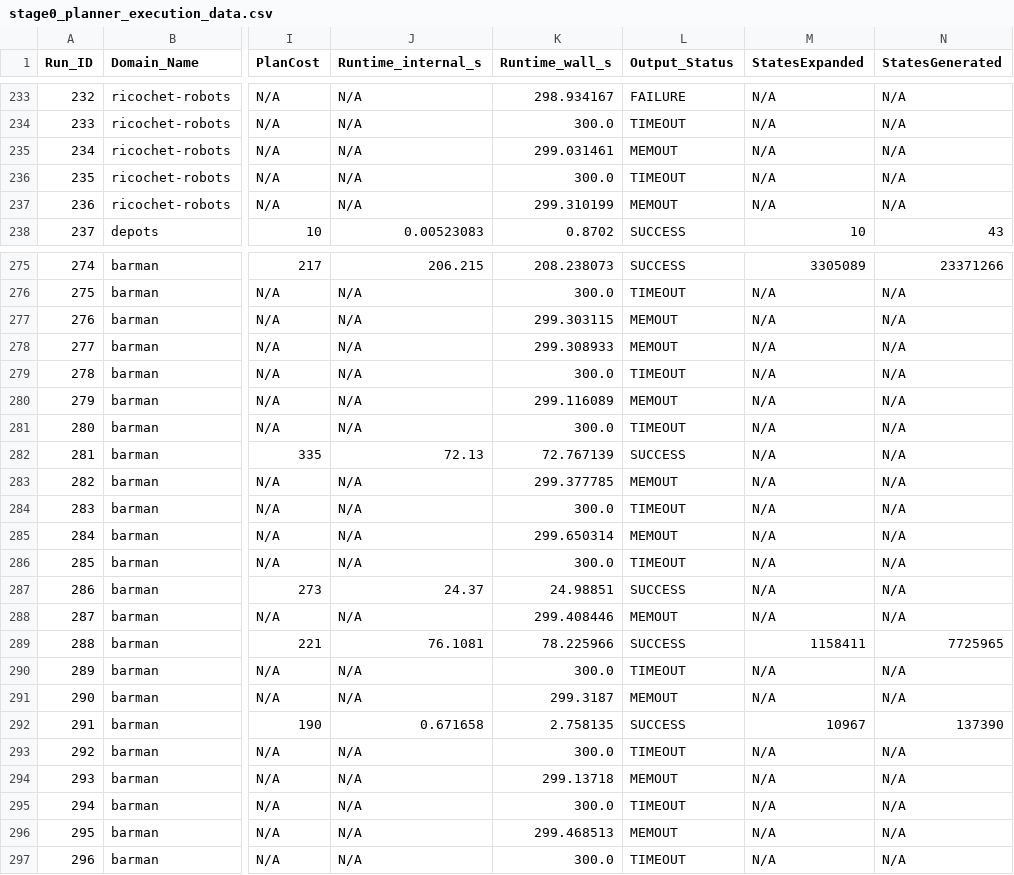
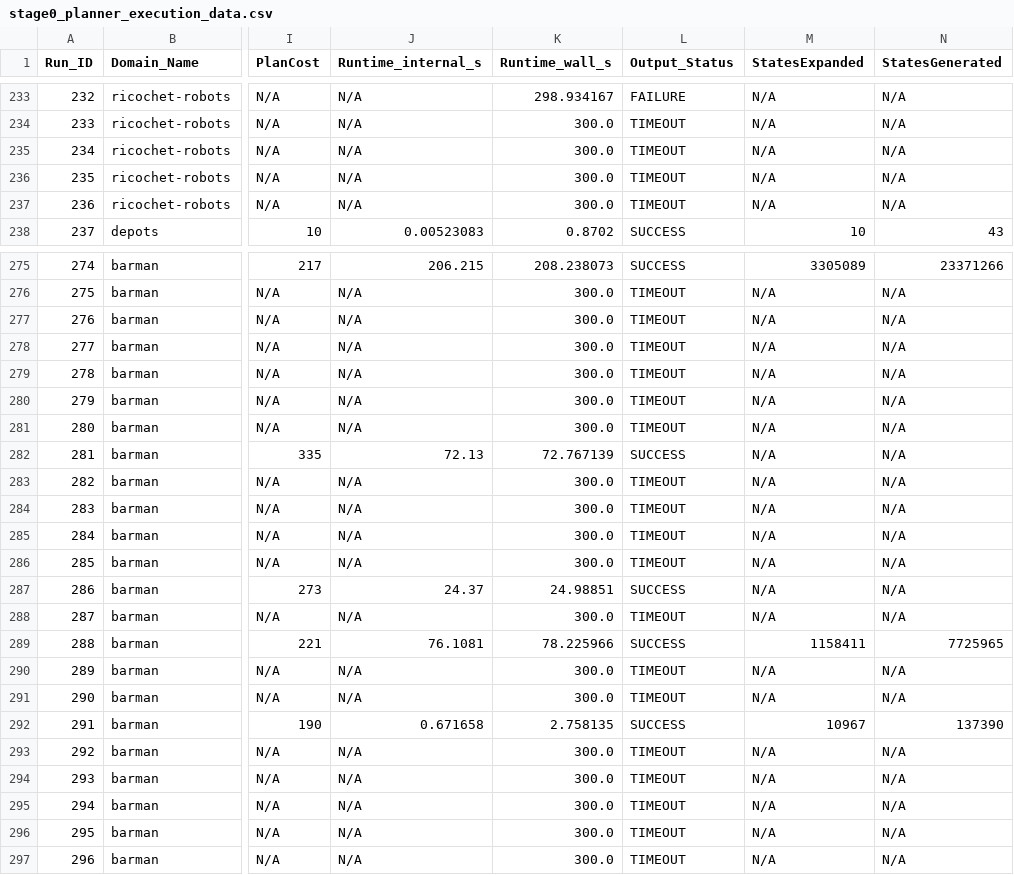
Before and after one commit to DanEhab/ArchAware-PDDL-Configurator, a CSV file: results/base/stage0_planner_execution_data.csv, drawn as a sheet; only a part is shown, gaps mark what is left out; the diff covers the shown part only; the diff names each change by its address in the sheet, - before the commit and + after, or states it on an @@ line.

```diff
--- a/results/base/stage0_planner_execution_data.csv
+++ b/results/base/stage0_planner_execution_data.csv
-K235 (Runtime_wall_s): 299.031461
+K235 (Runtime_wall_s): 300.0
-L235 (Output_Status): MEMOUT
+L235 (Output_Status): TIMEOUT
-K237 (Runtime_wall_s): 299.310199
+K237 (Runtime_wall_s): 300.0
-L237 (Output_Status): MEMOUT
+L237 (Output_Status): TIMEOUT
-K277 (Runtime_wall_s): 299.303115
+K277 (Runtime_wall_s): 300.0
-L277:L278 (Output_Status): MEMOUT
+L277:L278 (Output_Status): TIMEOUT
-K278 (Runtime_wall_s): 299.308933
+K278 (Runtime_wall_s): 300.0
-K280 (Runtime_wall_s): 299.116089
+K280 (Runtime_wall_s): 300.0
-L280 (Output_Status): MEMOUT
+L280 (Output_Status): TIMEOUT
-K283 (Runtime_wall_s): 299.377785
+K283 (Runtime_wall_s): 300.0
-L283 (Output_Status): MEMOUT
+L283 (Output_Status): TIMEOUT
-K285 (Runtime_wall_s): 299.650314
+K285 (Runtime_wall_s): 300.0
-L285 (Output_Status): MEMOUT
+L285 (Output_Status): TIMEOUT
-K288 (Runtime_wall_s): 299.408446
+K288 (Runtime_wall_s): 300.0
-L288 (Output_Status): MEMOUT
+L288 (Output_Status): TIMEOUT
-K291 (Runtime_wall_s): 299.3187
+K291 (Runtime_wall_s): 300.0
-L291 (Output_Status): MEMOUT
+L291 (Output_Status): TIMEOUT
-K294 (Runtime_wall_s): 299.13718
+K294 (Runtime_wall_s): 300.0
-L294 (Output_Status): MEMOUT
+L294 (Output_Status): TIMEOUT
-K296 (Runtime_wall_s): 299.468513
+K296 (Runtime_wall_s): 300.0
-L296 (Output_Status): MEMOUT
+L296 (Output_Status): TIMEOUT
```
Also changed, not shown: 58 edited cells elsewhere in this file, 9 other files.
